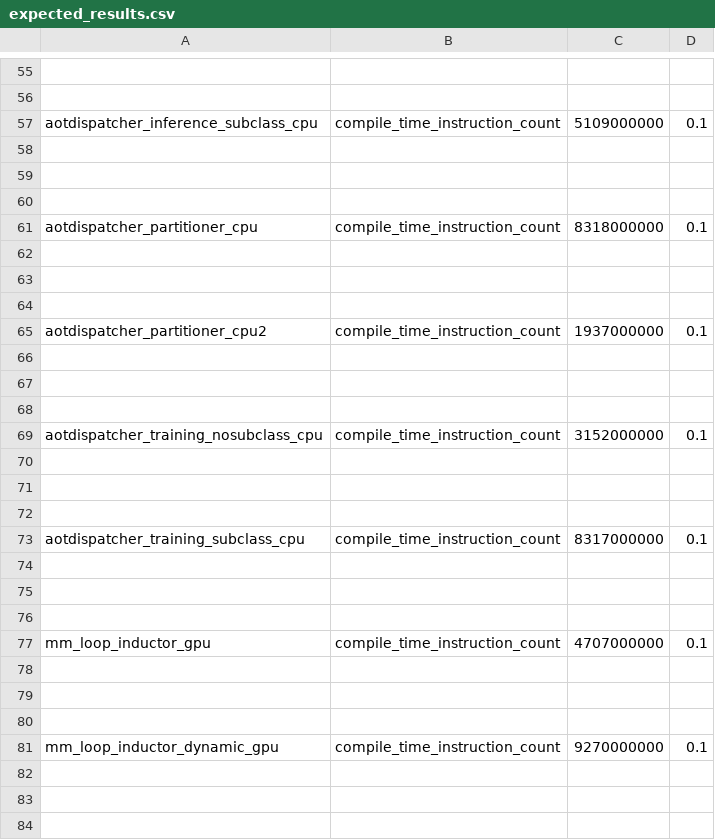
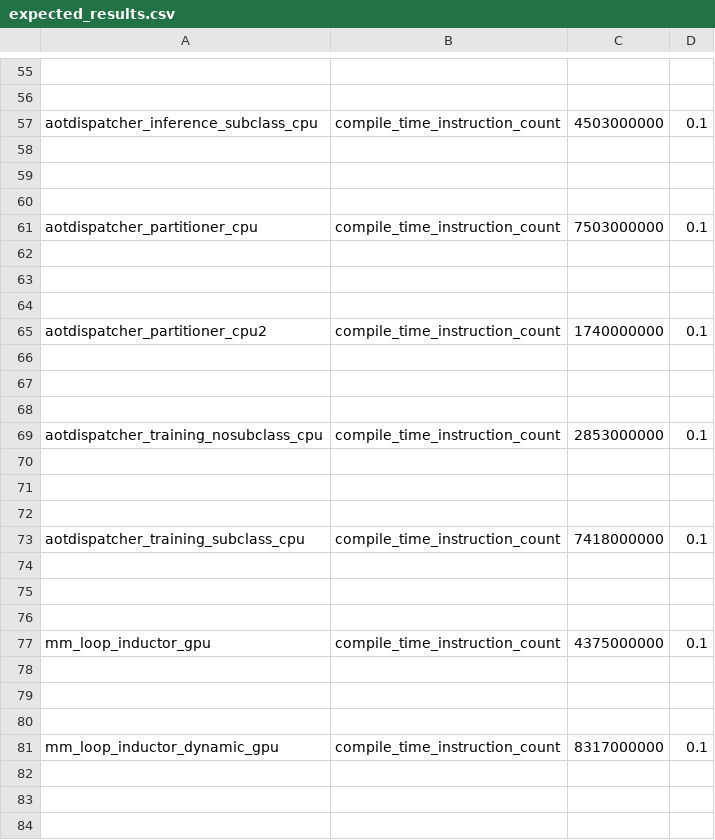
Before and after one commit to xuhancn/pytorch, a CSV file: benchmarks/dynamo/pr_time_benchmarks/expected_results.csv, drawn as a sheet; only a part is shown, gaps mark what is left out; the diff covers the shown part only; the diff names each change by its address in the sheet, - before the commit and + after, or states it on an @@ line.

```diff
--- a/benchmarks/dynamo/pr_time_benchmarks/expected_results.csv
+++ b/benchmarks/dynamo/pr_time_benchmarks/expected_results.csv
-C57: 5109000000
+C57: 4503000000
-C61: 8318000000
+C61: 7503000000
-C65: 1937000000
+C65: 1740000000
-C69: 3152000000
+C69: 2853000000
-C73: 8317000000
+C73: 7418000000
-C77: 4707000000
+C77: 4375000000
-C81: 9270000000
+C81: 8317000000
```
Also changed, not shown: 23 edited cells elsewhere in this file, 10 other files.
